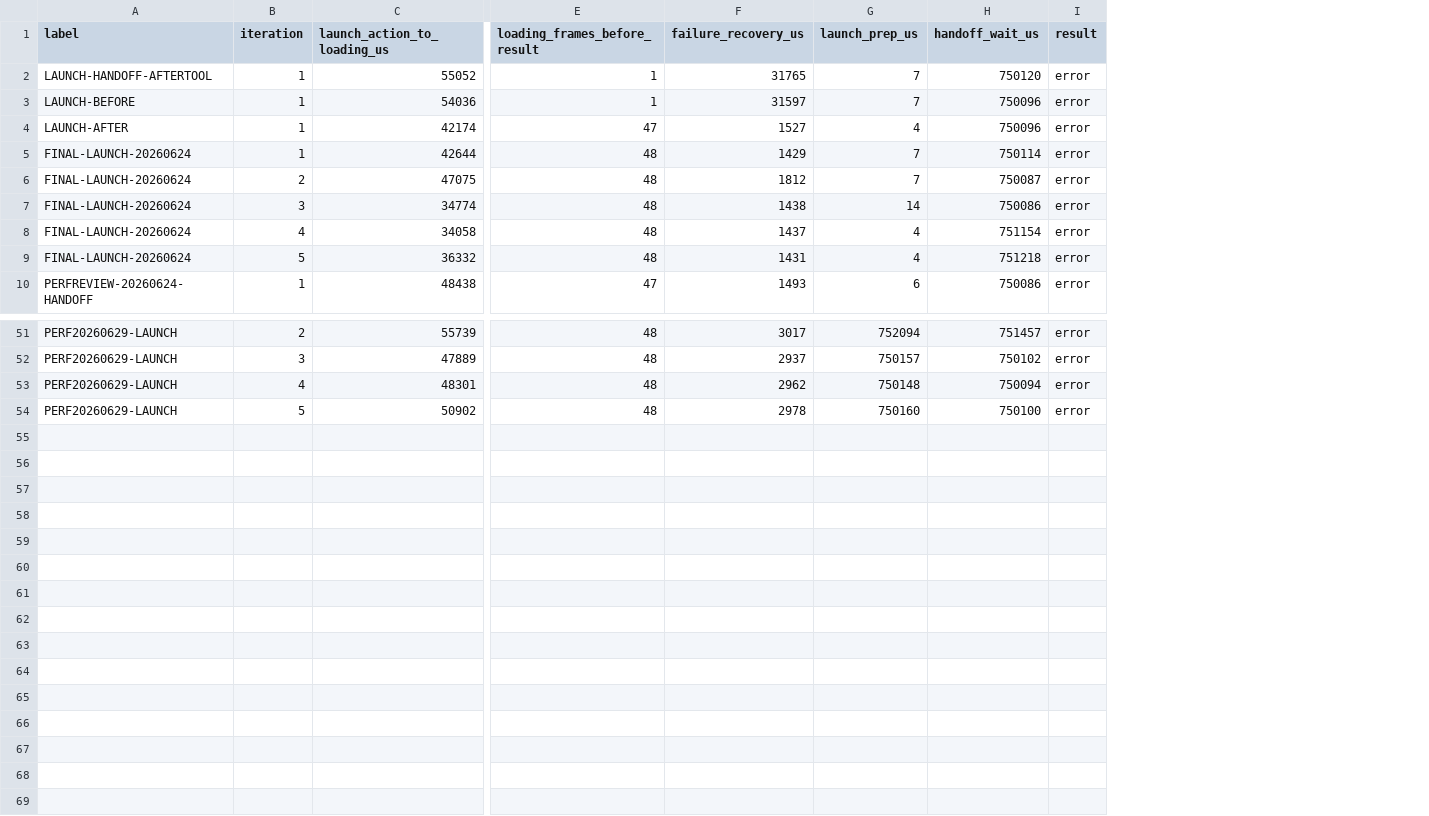
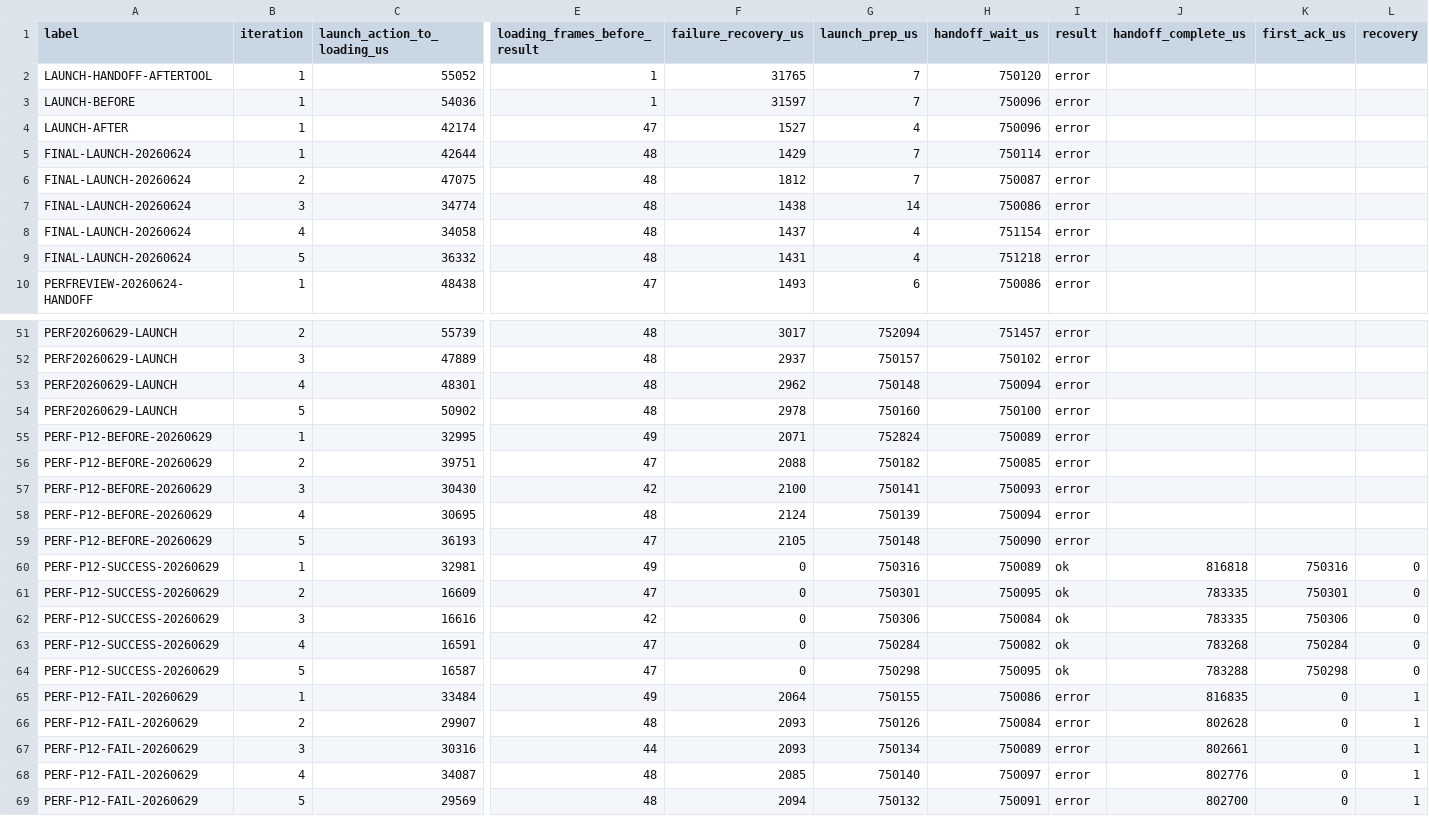
Before and after one commit to NigelBreslaw/MiSTer-MagiK, a TSV file: history/toolchain-bench/results-launch-handoff.tsv, drawn as a sheet; only a part is shown, gaps mark what is left out; rows hold the shown columns only; the diff names each change by its address in the sheet, - before the commit and + after, or states it on an @@ line.

Commit message:
bench: add launch handoff success mode
Evidence:

- bash -n scripts/profile-launch-handoff.sh

- cargo check --manifest-path magik-gui/Cargo.toml --features ui --no-default-features

- cargo test --manifest-path magik-gui/Cargo.toml --features ui --no-default-features launch_handoff

- scripts/profile-launch-handoff.sh PERF-P12-BEFORE-20260629 --replace-label --iterations 5 --mode slow-fail

- scripts/profile-launch-handoff.sh PERF-P12-FAIL-20260629 --replace-label --iterations 5 --mode slow-fail

- scripts/profile-launch-handoff.sh PERF-P12-SUCCESS-20260629 --replace-label --iterations 5 --mode success

Owned metric: success mode emitted five result=ok rows with recovery=0; slow-fail recovery stayed ~2.1ms and max-frame-gap outlier shape did not worsen.

```diff
--- a/history/toolchain-bench/results-launch-handoff.tsv
+++ b/history/toolchain-bench/results-launch-handoff.tsv
+column J (handoff_complete_us), empty
+column K (first_ack_us), empty
+column L (recovery), empty
+row 55: PERF-P12-BEFORE-20260629 | 1 | 32995 | 49 | 2071 | 752824 | 750089 | error
+row 56: PERF-P12-BEFORE-20260629 | 2 | 39751 | 47 | 2088 | 750182 | 750085 | error
+row 57: PERF-P12-BEFORE-20260629 | 3 | 30430 | 42 | 2100 | 750141 | 750093 | error
+row 58: PERF-P12-BEFORE-20260629 | 4 | 30695 | 48 | 2124 | 750139 | 750094 | error
+row 59: PERF-P12-BEFORE-20260629 | 5 | 36193 | 47 | 2105 | 750148 | 750090 | error
+row 60: PERF-P12-SUCCESS-20260629 | 1 | 32981 | 49 | 0 | 750316 | 750089 | ok | 816818 | 750316 | 0
+row 61: PERF-P12-SUCCESS-20260629 | 2 | 16609 | 47 | 0 | 750301 | 750095 | ok | 783335 | 750301 | 0
+row 62: PERF-P12-SUCCESS-20260629 | 3 | 16616 | 42 | 0 | 750306 | 750084 | ok | 783335 | 750306 | 0
+row 63: PERF-P12-SUCCESS-20260629 | 4 | 16591 | 47 | 0 | 750284 | 750082 | ok | 783268 | 750284 | 0
+row 64: PERF-P12-SUCCESS-20260629 | 5 | 16587 | 47 | 0 | 750298 | 750095 | ok | 783288 | 750298 | 0
+row 65: PERF-P12-FAIL-20260629 | 1 | 33484 | 49 | 2064 | 750155 | 750086 | error | 816835 | 0 | 1
+row 66: PERF-P12-FAIL-20260629 | 2 | 29907 | 48 | 2093 | 750126 | 750084 | error | 802628 | 0 | 1
+row 67: PERF-P12-FAIL-20260629 | 3 | 30316 | 44 | 2093 | 750134 | 750089 | error | 802661 | 0 | 1
+row 68: PERF-P12-FAIL-20260629 | 4 | 34087 | 48 | 2085 | 750140 | 750097 | error | 802776 | 0 | 1
+row 69: PERF-P12-FAIL-20260629 | 5 | 29569 | 48 | 2094 | 750132 | 750091 | error | 802700 | 0 | 1
```
Also changed, not shown: 5 other files.
